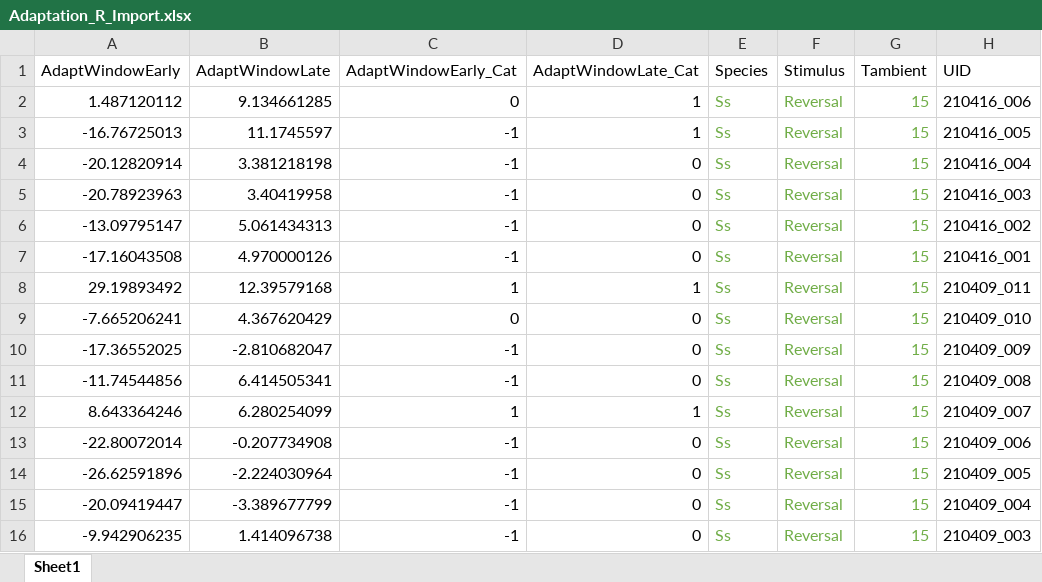
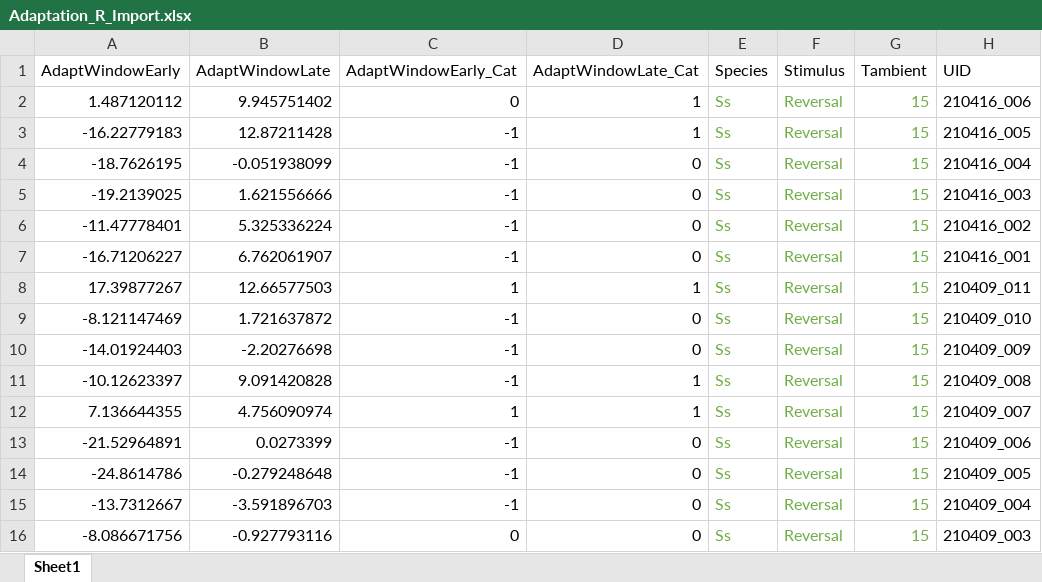
Before and after one commit to HallemLab/Bryant_et_al_2021, an Excel workbook: Code/Plotting in R/Data/Adaptation_R_Import.xlsx, sheet Sheet1, drawn as a sheet; only a part is shown; values as stored, in another font and other column widths than the file's, no borders; the diff covers the shown part only; the diff names each change by its address in the sheet, - before the commit and + after, or states it on an @@ line.

```diff
--- a/Code/Plotting in R/Data/Adaptation_R_Import.xlsx (sheet Sheet1)
+++ b/Code/Plotting in R/Data/Adaptation_R_Import.xlsx (sheet Sheet1)
-B2 (AdaptWindowLate): 9.134661285
+B2 (AdaptWindowLate): 9.945751402
-A3 (AdaptWindowEarly): -16.76725013
+A3 (AdaptWindowEarly): -16.22779183
-B3 (AdaptWindowLate): 11.1745597
+B3 (AdaptWindowLate): 12.87211428
-A4 (AdaptWindowEarly): -20.12820914
+A4 (AdaptWindowEarly): -18.7626195
-B4 (AdaptWindowLate): 3.381218198
+B4 (AdaptWindowLate): -0.051938099
-A5 (AdaptWindowEarly): -20.78923963
+A5 (AdaptWindowEarly): -19.2139025
-B5 (AdaptWindowLate): 3.40419958
+B5 (AdaptWindowLate): 1.621556666
-A6 (AdaptWindowEarly): -13.09795147
+A6 (AdaptWindowEarly): -11.47778401
-B6 (AdaptWindowLate): 5.061434313
+B6 (AdaptWindowLate): 5.325336224
-A7 (AdaptWindowEarly): -17.16043508
+A7 (AdaptWindowEarly): -16.71206227
-B7 (AdaptWindowLate): 4.970000126
+B7 (AdaptWindowLate): 6.762061907
-A8 (AdaptWindowEarly): 29.19893492
+A8 (AdaptWindowEarly): 17.39877267
-B8 (AdaptWindowLate): 12.39579168
+B8 (AdaptWindowLate): 12.66577503
-A9 (AdaptWindowEarly): -7.665206241
+A9 (AdaptWindowEarly): -8.121147469
-B9 (AdaptWindowLate): 4.367620429
+B9 (AdaptWindowLate): 1.721637872
-C9 (AdaptWindowEarly_Cat): 0
+C9 (AdaptWindowEarly_Cat): -1
-A10 (AdaptWindowEarly): -17.36552025
+A10 (AdaptWindowEarly): -14.01924403
-B10 (AdaptWindowLate): -2.810682047
+B10 (AdaptWindowLate): -2.20276698
-A11 (AdaptWindowEarly): -11.74544856
+A11 (AdaptWindowEarly): -10.12623397
-B11 (AdaptWindowLate): 6.414505341
+B11 (AdaptWindowLate): 9.091420828
-D11 (AdaptWindowLate_Cat): 0
+D11 (AdaptWindowLate_Cat): 1
-A12 (AdaptWindowEarly): 8.643364246
+A12 (AdaptWindowEarly): 7.136644355
-B12 (AdaptWindowLate): 6.280254099
+B12 (AdaptWindowLate): 4.756090974
-A13 (AdaptWindowEarly): -22.80072014
+A13 (AdaptWindowEarly): -21.52964891
-B13 (AdaptWindowLate): -0.207734908
+B13 (AdaptWindowLate): 0.0273399
-A14 (AdaptWindowEarly): -26.62591896
+A14 (AdaptWindowEarly): -24.8614786
-B14 (AdaptWindowLate): -2.224030964
+B14 (AdaptWindowLate): -0.279248648
-A15 (AdaptWindowEarly): -20.09419447
+A15 (AdaptWindowEarly): -13.7312667
-B15 (AdaptWindowLate): -3.389677799
+B15 (AdaptWindowLate): -3.591896703
-A16 (AdaptWindowEarly): -9.942906235
+A16 (AdaptWindowEarly): -8.086671756
-B16 (AdaptWindowLate): 1.414096738
+B16 (AdaptWindowLate): -0.927793116
-C16 (AdaptWindowEarly_Cat): -1
+C16 (AdaptWindowEarly_Cat): 0
```
Also changed, not shown: 130 edited cells elsewhere in this sheet, 27 other files.
